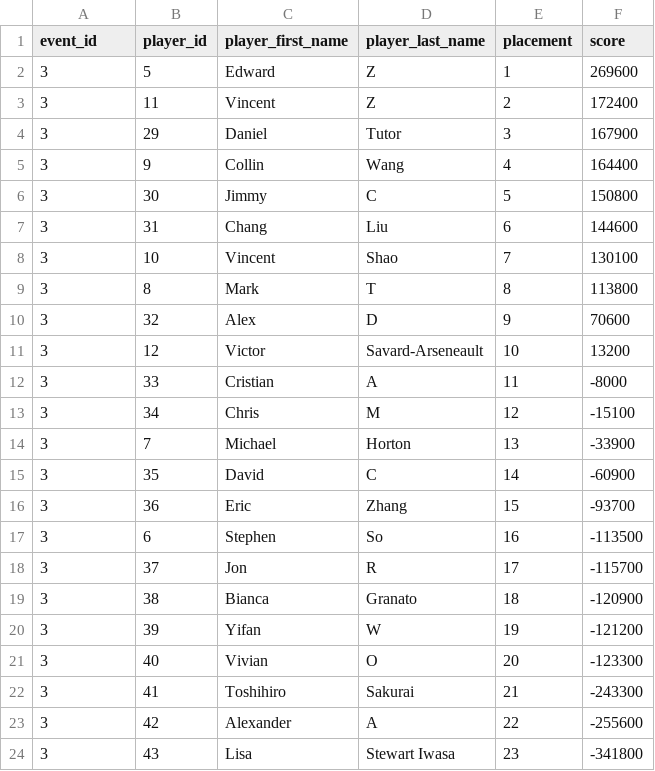
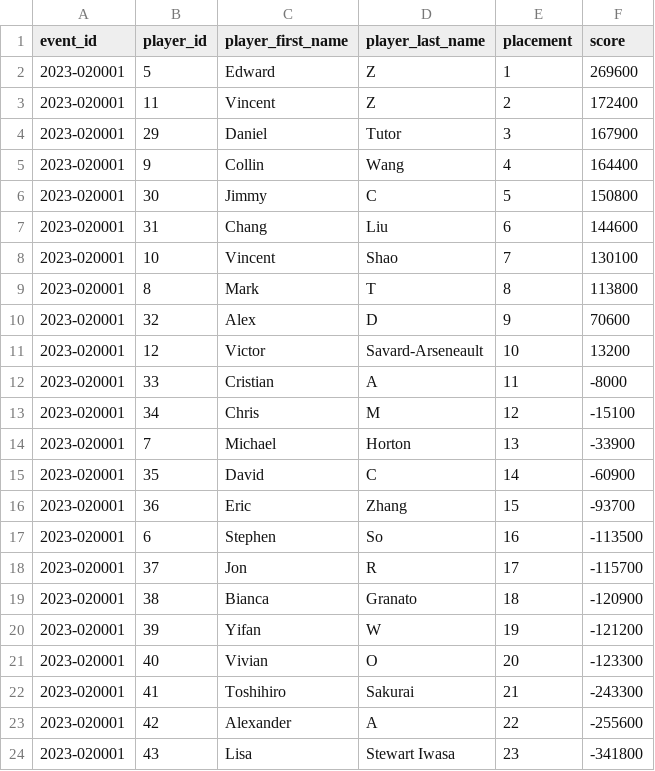
Before and after one commit to Riichi-Canada/rc-db, a CSV file: data/events/cwl/2023/cwl_fall_2023_results.csv, drawn as a sheet.

```diff
--- a/data/events/cwl/2023/cwl_fall_2023_results.csv
+++ b/data/events/cwl/2023/cwl_fall_2023_results.csv
@@ -1,24 +1,24 @@
 event_id,player_id,player_first_name,player_last_name,placement,score
-3,5,Edward,Z,1,269600
-3,11,Vincent,Z,2,172400
-3,29,Daniel,Tutor,3,167900
-3,9,Collin,Wang,4,164400
-3,30,Jimmy,C,5,150800
-3,31,Chang,Liu,6,144600
-3,10,Vincent,Shao,7,130100
-3,8,Mark,T,8,113800
-3,32,Alex,D,9,70600
-3,12,Victor,Savard-Arseneault,10,13200
-3,33,Cristian,A,11,-8000
-3,34,Chris,M,12,-15100
-3,7,Michael,Horton,13,-33900
-3,35,David,C,14,-60900
-3,36,Eric,Zhang,15,-93700
-3,6,Stephen,So,16,-113500
-3,37,Jon,R,17,-115700
-3,38,Bianca,Granato,18,-120900
-3,39,Yifan,W,19,-121200
-3,40,Vivian,O,20,-123300
-3,41,Toshihiro,Sakurai,21,-243300
-3,42,Alexander,A,22,-255600
-3,43,Lisa,Stewart Iwasa,23,-341800
+2023-020001,5,Edward,Z,1,269600
+2023-020001,11,Vincent,Z,2,172400
+2023-020001,29,Daniel,Tutor,3,167900
+2023-020001,9,Collin,Wang,4,164400
+2023-020001,30,Jimmy,C,5,150800
+2023-020001,31,Chang,Liu,6,144600
+2023-020001,10,Vincent,Shao,7,130100
+2023-020001,8,Mark,T,8,113800
+2023-020001,32,Alex,D,9,70600
+2023-020001,12,Victor,Savard-Arseneault,10,13200
+2023-020001,33,Cristian,A,11,-8000
+2023-020001,34,Chris,M,12,-15100
+2023-020001,7,Michael,Horton,13,-33900
+2023-020001,35,David,C,14,-60900
+2023-020001,36,Eric,Zhang,15,-93700
+2023-020001,6,Stephen,So,16,-113500
+2023-020001,37,Jon,R,17,-115700
+2023-020001,38,Bianca,Granato,18,-120900
+2023-020001,39,Yifan,W,19,-121200
+2023-020001,40,Vivian,O,20,-123300
+2023-020001,41,Toshihiro,Sakurai,21,-243300
+2023-020001,42,Alexander,A,22,-255600
+2023-020001,43,Lisa,Stewart Iwasa,23,-341800
```
Also changed, not shown: data/events/cwl/2024/cwl_spring_2024_results.csv, data/events/montreal_riichi_open/mro_2023_results.csv, 2 other files.
